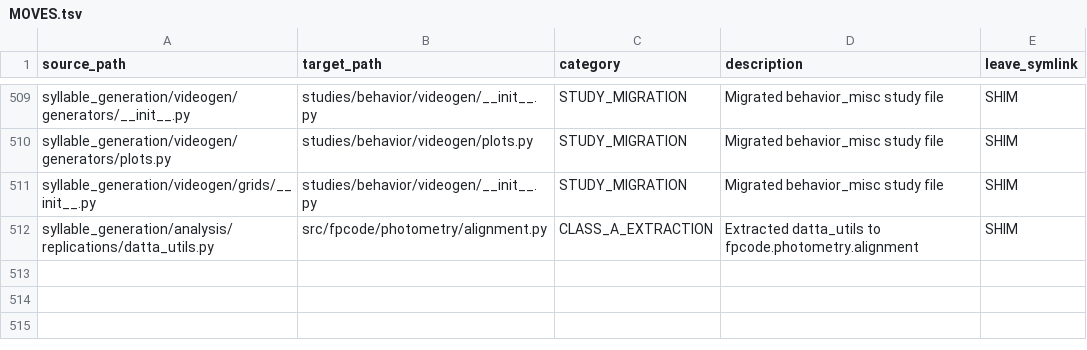
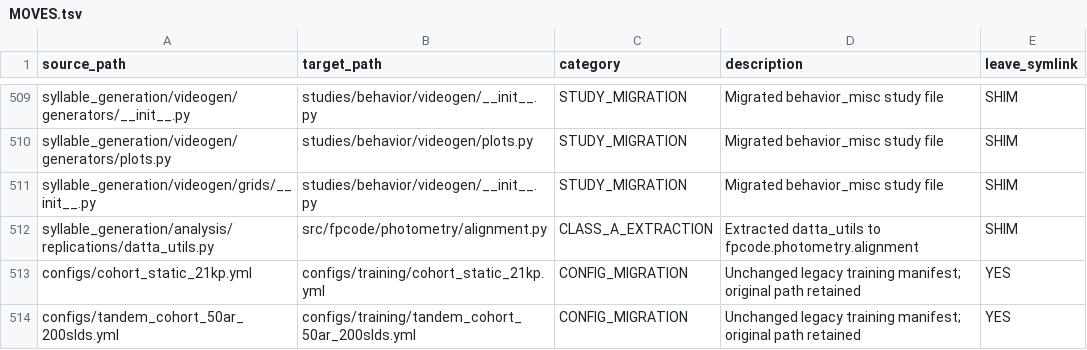
Before and after one commit to sebeliassen/FiberphotometryCode, a TSV file: registry/MOVES.tsv, drawn as a sheet; only a part is shown, gaps mark what is left out; the diff names each change by its address in the sheet, - before the commit and + after, or states it on an @@ line.

Commit message:
docs: organize configuration and index preserved engineering records

```diff
--- a/registry/MOVES.tsv
+++ b/registry/MOVES.tsv
+row 513: configs/cohort_static_21kp.yml | configs/training/cohort_static_21kp.yml | CONFIG_MIGRATION | Unchanged legacy training manifest; original path retained | YES
+row 514: configs/tandem_cohort_50ar_200slds.yml | configs/training/tandem_cohort_50ar_200slds.yml | CONFIG_MIGRATION | Unchanged legacy training manifest; original path retained | YES
```
Also changed, not shown: 19 other files.
